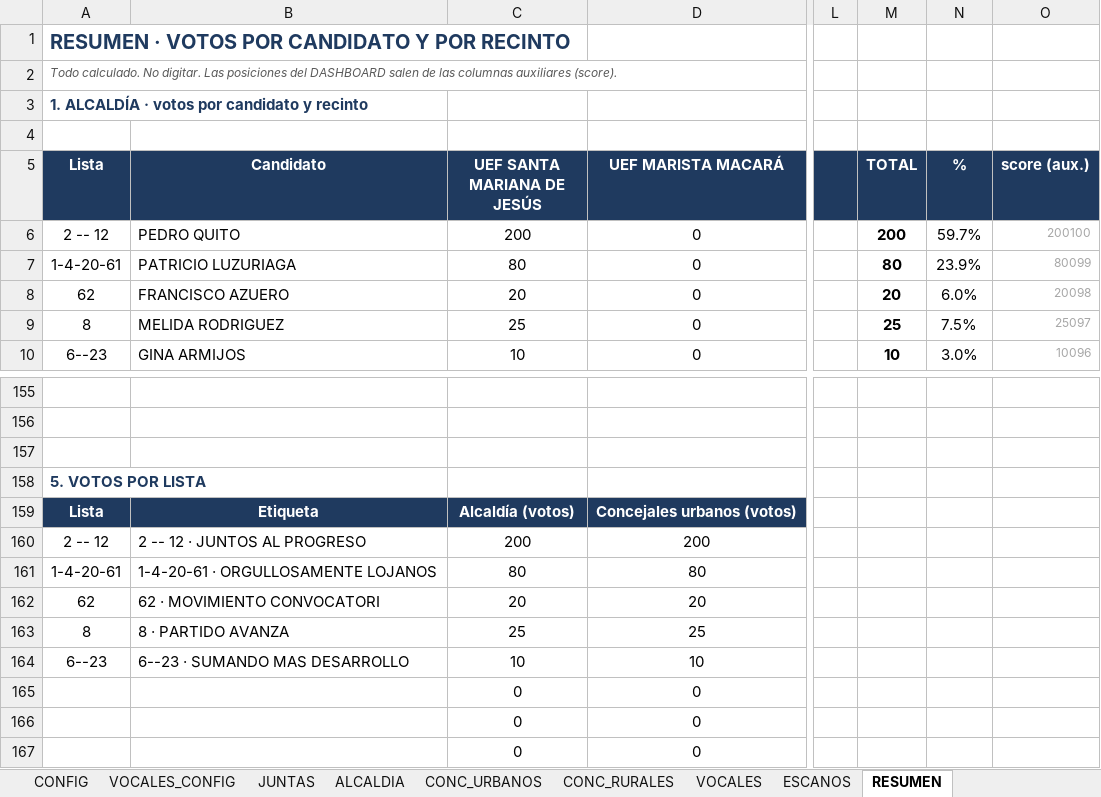
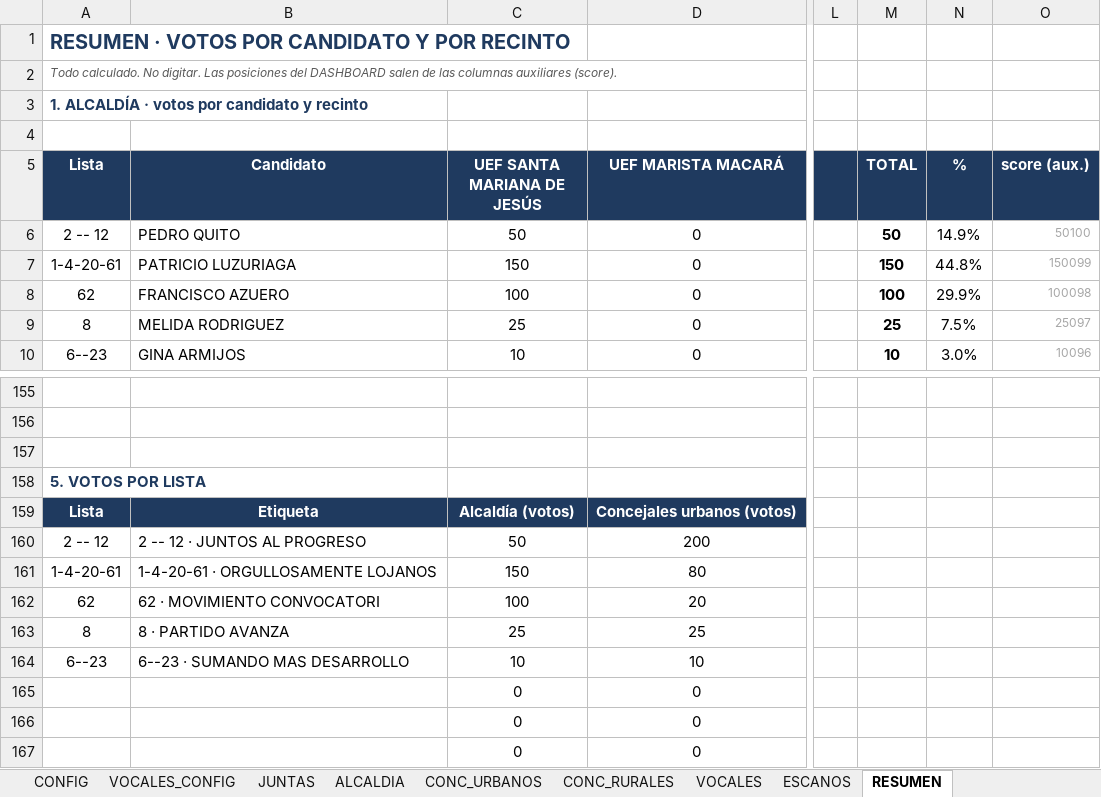
Before and after one commit to breythnerj/votaciones2026, an Excel workbook: CONTROL_ELECCIONES_MACARA.xlsx, sheet RESUMEN, drawn as a sheet; only a part is shown, gaps mark what is left out; values as stored, in another font and other column widths than the file's, no borders; the diff names each change by its address in the sheet, - before the commit and + after, or states it on an @@ line.

```diff
--- a/CONTROL_ELECCIONES_MACARA.xlsx (sheet RESUMEN)
+++ b/CONTROL_ELECCIONES_MACARA.xlsx (sheet RESUMEN)
-C6 (UEF SANTA MARIANA DE JESÚS): 200
+C6 (UEF SANTA MARIANA DE JESÚS): 50
-M6 (TOTAL): 200
+M6 (TOTAL): 50
-N6 (%): 59.7%
+N6 (%): 14.9%
-O6 (score (aux.)): 200100
+O6 (score (aux.)): 50100
-C7 (UEF SANTA MARIANA DE JESÚS): 80
+C7 (UEF SANTA MARIANA DE JESÚS): 150
-M7 (TOTAL): 80
+M7 (TOTAL): 150
-N7 (%): 23.9%
+N7 (%): 44.8%
-O7 (score (aux.)): 80099
+O7 (score (aux.)): 150099
-C8 (UEF SANTA MARIANA DE JESÚS): 20
+C8 (UEF SANTA MARIANA DE JESÚS): 100
-M8 (TOTAL): 20
+M8 (TOTAL): 100
-N8 (%): 6.0%
+N8 (%): 29.9%
-O8 (score (aux.)): 20098
+O8 (score (aux.)): 100098
-C160 (UEF SANTA MARIANA DE JESÚS): 200
+C160 (UEF SANTA MARIANA DE JESÚS): 50
-C161 (UEF SANTA MARIANA DE JESÚS): 80
+C161 (UEF SANTA MARIANA DE JESÚS): 150
-C162 (UEF SANTA MARIANA DE JESÚS): 20
+C162 (UEF SANTA MARIANA DE JESÚS): 100
```
Also changed, not shown: sheet DASHBOARD, sheet ALCALDIA, formulas that keep their value, charts or pictures.
